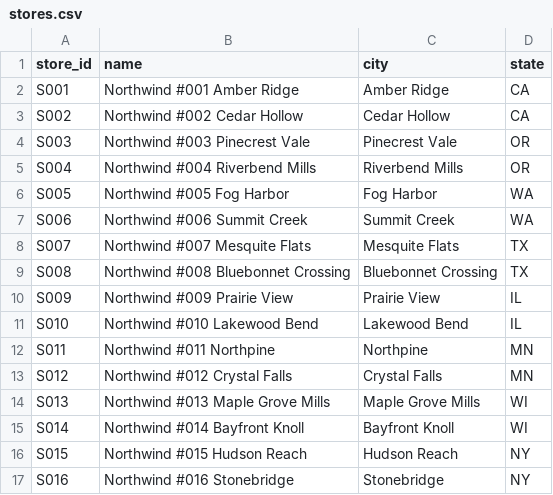
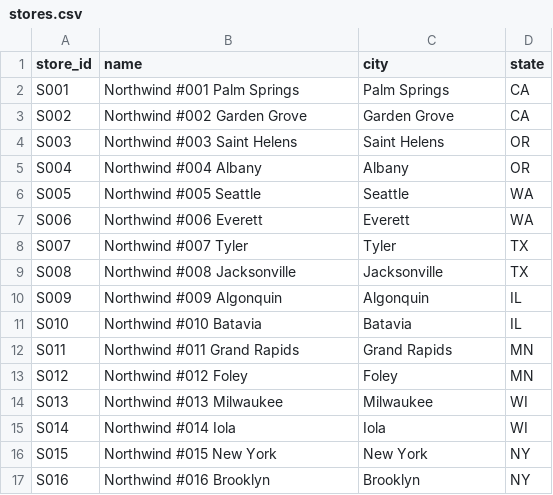
Before and after one commit to mikey92/recallwhy, a CSV file: data/synthetic/stores.csv, drawn as a sheet; only a part is shown; the diff covers the shown part only.

Commit message:
Stores at real SNAP-authorized supermarket locations
The 24 Northwind stores now take their city and state from active
supermarkets in the USDA FNS SNAP Retailer Locator (public domain),
picked by a seeded hash (scripts/build-real-stores.ts -> data/real/stores.json).
The chain name stays fictional; inventory, sales and ship notices are
unchanged and stay synthetic, so every evaluation number is the same.

```diff
--- a/data/synthetic/stores.csv
+++ b/data/synthetic/stores.csv
@@ -1,17 +1,17 @@
 store_id,name,city,state
-S001,Northwind #001 Amber Ridge,Amber Ridge,CA
-S002,Northwind #002 Cedar Hollow,Cedar Hollow,CA
-S003,Northwind #003 Pinecrest Vale,Pinecrest Vale,OR
-S004,Northwind #004 Riverbend Mills,Riverbend Mills,OR
-S005,Northwind #005 Fog Harbor,Fog Harbor,WA
-S006,Northwind #006 Summit Creek,Summit Creek,WA
-S007,Northwind #007 Mesquite Flats,Mesquite Flats,TX
-S008,Northwind #008 Bluebonnet Crossing,Bluebonnet Crossing,TX
-S009,Northwind #009 Prairie View,Prairie View,IL
-S010,Northwind #010 Lakewood Bend,Lakewood Bend,IL
-S011,Northwind #011 Northpine,Northpine,MN
-S012,Northwind #012 Crystal Falls,Crystal Falls,MN
-S013,Northwind #013 Maple Grove Mills,Maple Grove Mills,WI
-S014,Northwind #014 Bayfront Knoll,Bayfront Knoll,WI
-S015,Northwind #015 Hudson Reach,Hudson Reach,NY
-S016,Northwind #016 Stonebridge,Stonebridge,NY
+S001,Northwind #001 Palm Springs,Palm Springs,CA
+S002,Northwind #002 Garden Grove,Garden Grove,CA
+S003,Northwind #003 Saint Helens,Saint Helens,OR
+S004,Northwind #004 Albany,Albany,OR
+S005,Northwind #005 Seattle,Seattle,WA
+S006,Northwind #006 Everett,Everett,WA
+S007,Northwind #007 Tyler,Tyler,TX
+S008,Northwind #008 Jacksonville,Jacksonville,TX
+S009,Northwind #009 Algonquin,Algonquin,IL
+S010,Northwind #010 Batavia,Batavia,IL
+S011,Northwind #011 Grand Rapids,Grand Rapids,MN
+S012,Northwind #012 Foley,Foley,MN
+S013,Northwind #013 Milwaukee,Milwaukee,WI
+S014,Northwind #014 Iola,Iola,WI
+S015,Northwind #015 New York,New York,NY
+S016,Northwind #016 Brooklyn,Brooklyn,NY
```
Also changed, not shown: 16 edited cells elsewhere in this file, 9 other files.
